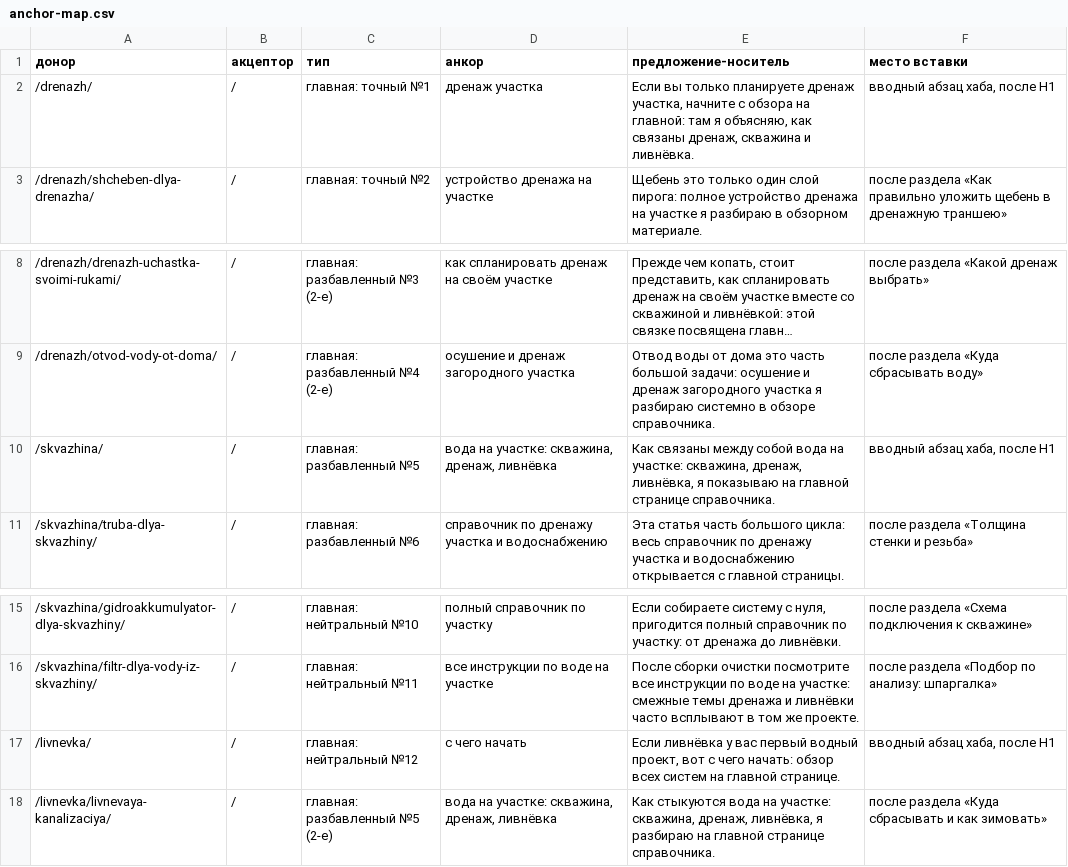
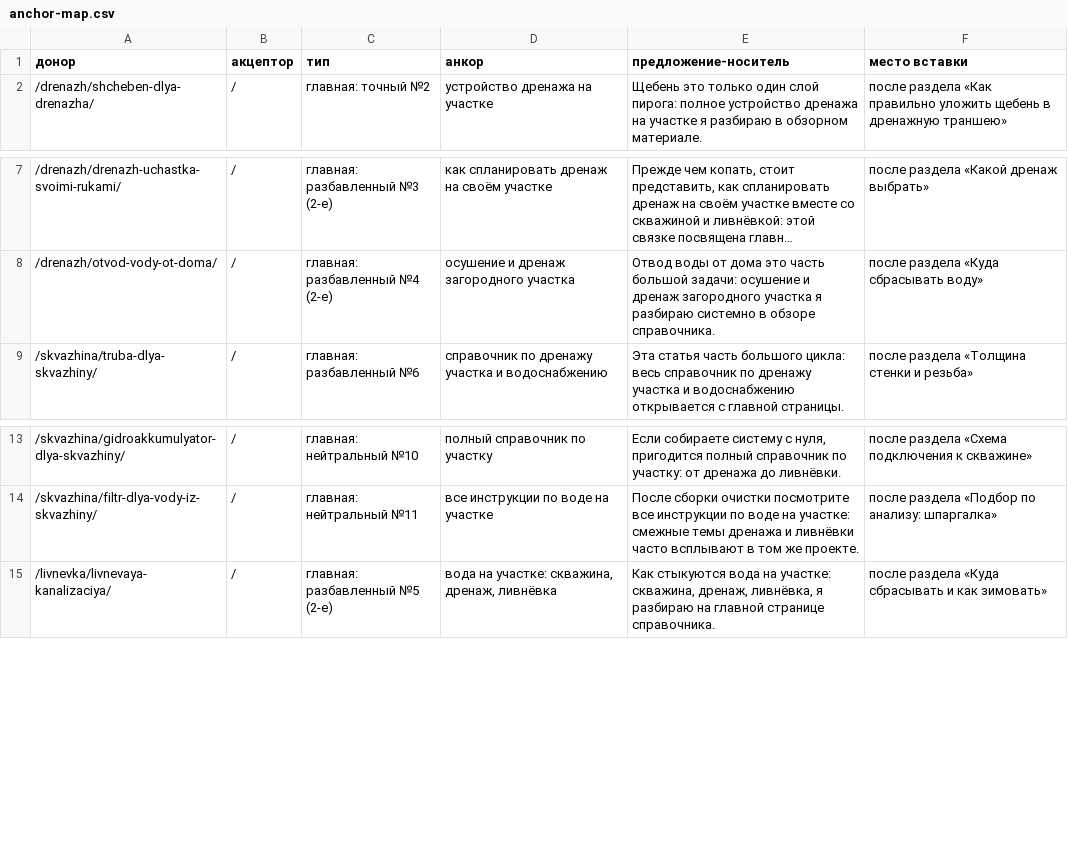
Before and after one commit to MikeDolf/ursdom-site, a CSV file: audit/anchor-map.csv, drawn as a sheet; only a part is shown, gaps mark what is left out; long unchanged cells end in ….

```diff
--- a/audit/anchor-map.csv
+++ b/audit/anchor-map.csv
@@ -1,3 +1,2 @@
 донор;акцептор;тип;анкор;предложение-носитель;место вставки
-/drenazh/;/;главная: точный №1;дренаж участка;Если вы только планируете дренаж участка, начните с обзора на главной: там я объясняю, как связаны дренаж, скважина и ливнёвка.;вводный абзац хаба, после H1
 /drenazh/shcheben-dlya-drenazha/;/;главная: точный №2;устройство дренажа на участке;Щебень это только один слой пирога: полное устройство дренажа на участке я разбираю в обзорном материале.;после раздела «Как правильно уложить щебень в дренажную траншею»
@@ -9,3 +8,2 @@
 /drenazh/otvod-vody-ot-doma/;/;главная: разбавленный №4 (2-е);осушение и дренаж загородного участка;Отвод воды от дома это часть большой задачи: осушение и дренаж загородного участка я разбираю системно в обзоре справочника.;после раздела «Куда сбрасывать воду»
-/skvazhina/;/;главная: разбавленный №5;вода на участке: скважина, дренаж, ливнёвка;Как связаны между собой вода на участке: скважина, дренаж, ливнёвка, я показываю на главной странице справочника.;вводный абзац хаба, после H1
 /skvazhina/truba-dlya-skvazhiny/;/;главная: разбавленный №6;справочник по дренажу участка и водоснабжению;Эта статья часть большого цикла: весь справочник по дренажу участка и водоснабжению открывается с главной страницы.;после раздела «Толщина стенки и резьба»
@@ -16,3 +14,2 @@
 /skvazhina/filtr-dlya-vody-iz-skvazhiny/;/;главная: нейтральный №11;все инструкции по воде на участке;После сборки очистки посмотрите все инструкции по воде на участке: смежные темы дренажа и ливнёвки часто всплывают в том же проекте.;после раздела «Подбор по анализу: шпаргалка»
-/livnevka/;/;главная: нейтральный №12;с чего начать;Если ливнёвка у вас первый водный проект, вот с чего начать: обзор всех систем на главной странице.;вводный абзац хаба, после H1
 /livnevka/livnevaya-kanalizaciya/;/;главная: разбавленный №5 (2-е);вода на участке: скважина, дренаж, ливнёвка;Как стыкуются вода на участке: скважина, дренаж, ливнёвка, я разбираю на главной странице справочника.;после раздела «Куда сбрасывать и как зимовать»
```
Also changed, not shown: audit/inventory.csv, 15 other files.
